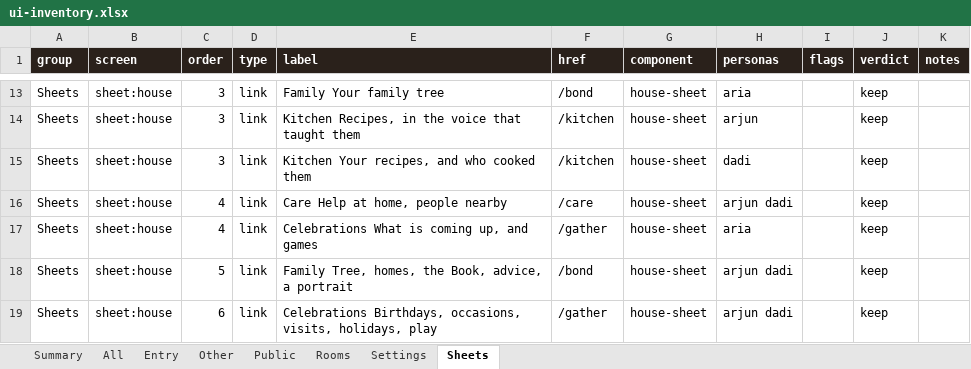
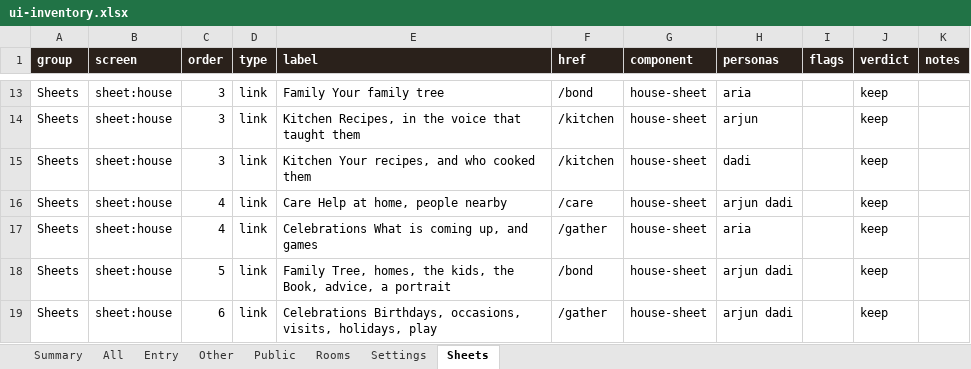
Before and after one commit to Sanjeevlabs/Nearer, an Excel workbook: docs/ui-inventory.xlsx, sheet Sheets, drawn as a sheet; only a part is shown, gaps mark what is left out; values as stored, in another font and other column widths than the file's, no borders; the diff names each change by its address in the sheet, - before the commit and + after, or states it on an @@ line.

```diff
--- a/docs/ui-inventory.xlsx (sheet Sheets)
+++ b/docs/ui-inventory.xlsx (sheet Sheets)
-E18 (label): …homes, the Book, advice,…
+E18 (label): …homes, the kids, the Book, advice,…
```
Also changed, not shown: sheet All, sheet Rooms, sheet Entry, sheet Summary, sheet Other, 14 other files.
